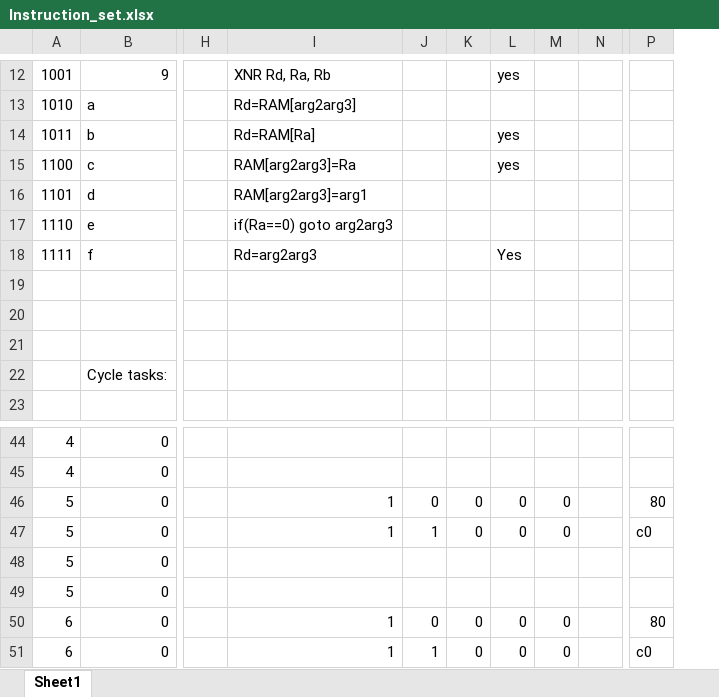
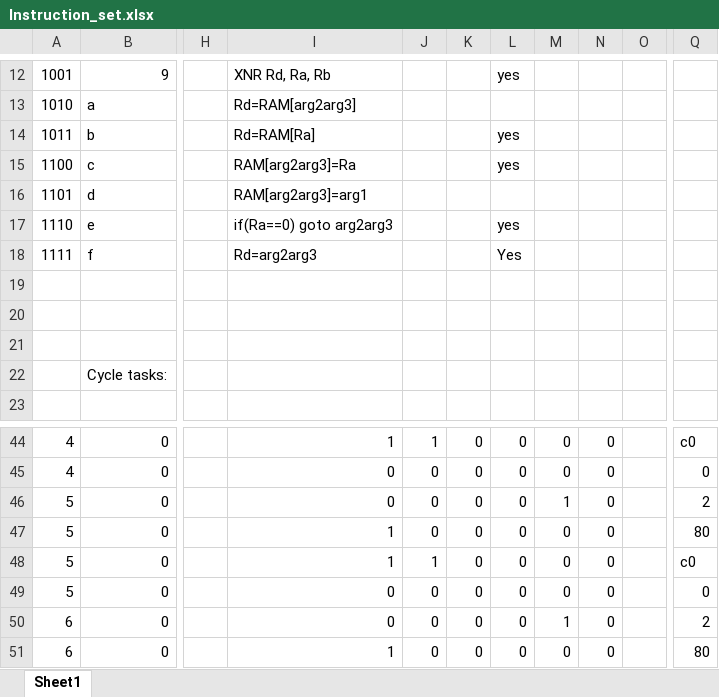
Before and after one commit to will12525/CPU, an Excel workbook: Instruction_set.xlsx, sheet Sheet1, drawn as a sheet; only a part is shown, gaps mark what is left out; values as stored, in another font and other column widths than the file's, no cell formats; addresses are those after the commit; the diff covers the shown part only; the diff names each change by its address in the sheet, - before the commit and + after, or states it on an @@ line.

```diff
--- a/Instruction_set.xlsx (sheet Sheet1)
+++ b/Instruction_set.xlsx (sheet Sheet1)
+column N, rows 44-51: all 0
-L17: (empty)
+L17: yes
-I44: (empty)
+I44: 1
-J44: (empty)
+J44: 1
-K44:K45: (empty)
+K44:K45: 0
-L44:L45: (empty)
+L44:L45: 0
-M44:M45: (empty)
+M44:M45: 0
-Q44: (empty)
+Q44: c0
-I45: (empty)
+I45: 0
-J45: (empty)
+J45: 0
-Q45: (empty)
+Q45: 0
-I46: 1
+I46: 0
-M46: 0
+M46: 1
-Q46: 80
+Q46: 2
-J47: 1
+J47: 0
-Q47: c0
+Q47: 80
-I48: (empty)
+I48: 1
-J48: (empty)
+J48: 1
-K48:K49: (empty)
+K48:K49: 0
-L48:L49: (empty)
+L48:L49: 0
-M48:M49: (empty)
+M48:M49: 0
-Q48: (empty)
+Q48: c0
-I49: (empty)
+I49: 0
-J49: (empty)
+J49: 0
-Q49: (empty)
+Q49: 0
-I50: 1
+I50: 0
-M50: 0
+M50: 1
-Q50: 80
+Q50: 2
-J51: 1
+J51: 0
-Q51: c0
+Q51: 80
```
Also changed, not shown: 235 edited cells elsewhere in this sheet, cell formats, 1 other file.
